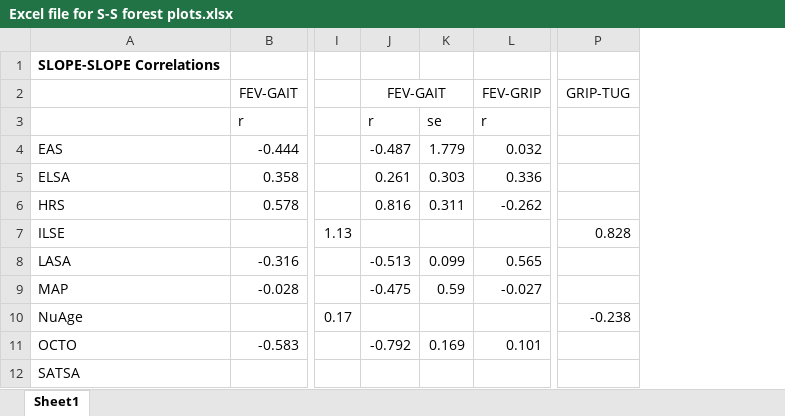
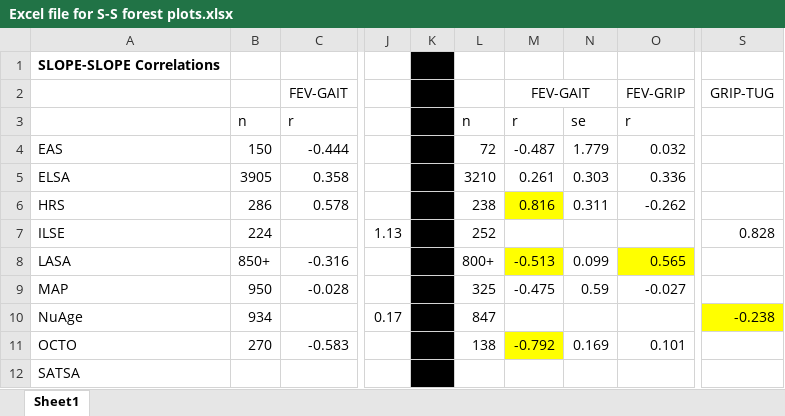
Before and after one commit to IALSA/IALSA-2015-Portland, an Excel workbook: synthesis/Excel file for S-S forest plots.xlsx, sheet Sheet1, drawn as a sheet; only a part is shown, gaps mark what is left out; values as stored, in another font and other column widths than the file's, no borders; addresses are those after the commit; the diff names each change by its address in the sheet, - before the commit and + after, or states it on an @@ line.

Commit message:
add N

```diff
--- a/synthesis/Excel file for S-S forest plots.xlsx (sheet Sheet1)
+++ b/synthesis/Excel file for S-S forest plots.xlsx (sheet Sheet1)
+column B, rows 3-11: n | 150 | 3905 | 286 | 224 | 850+ | 950 | 934 | 270
+column K, empty
+column L, rows 3-11: n | 72 | 3210 | 238 | 252 | 800+ | 325 | 847 | 138
-M6 fill: none
+M6 fill: #FFFF00
-M8 fill: none
+M8 fill: #FFFF00
-O8 fill: none
+O8 fill: #FFFF00
-S10 fill: none
+S10 fill: #FFFF00
-M11 fill: none
+M11 fill: #FFFF00
```
